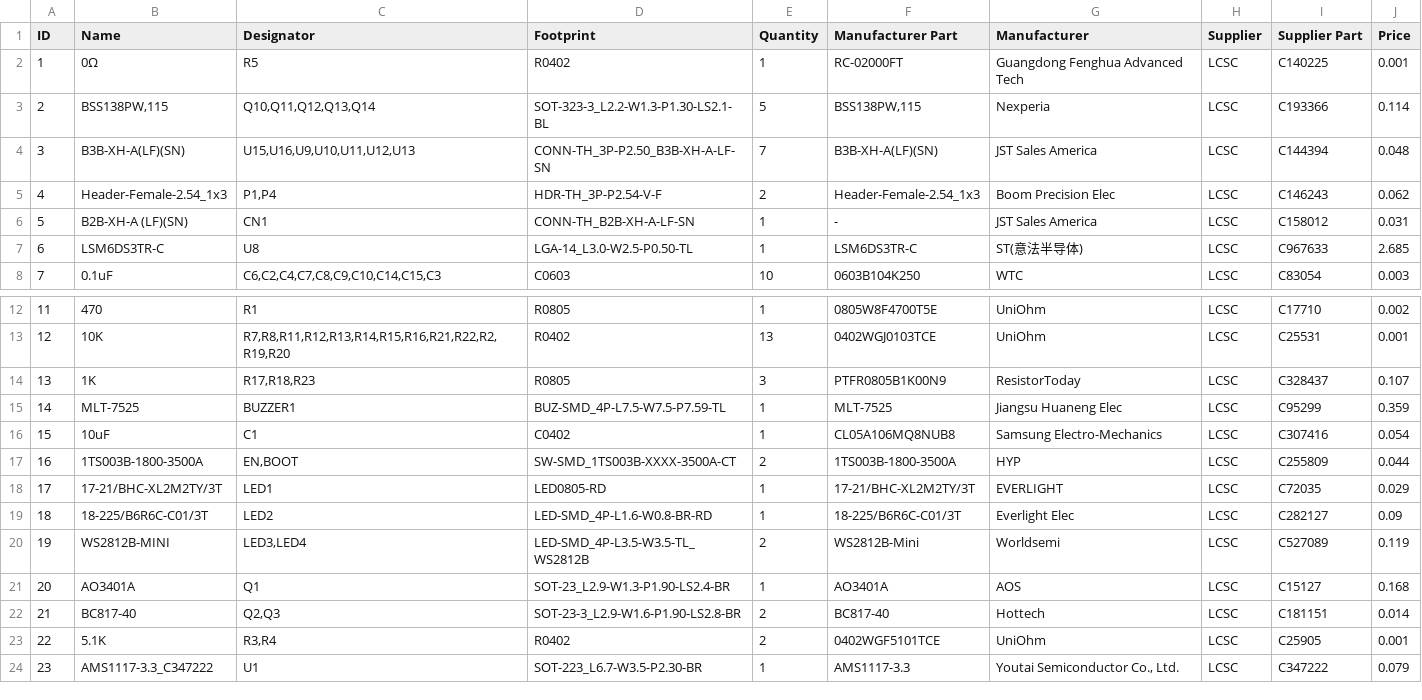
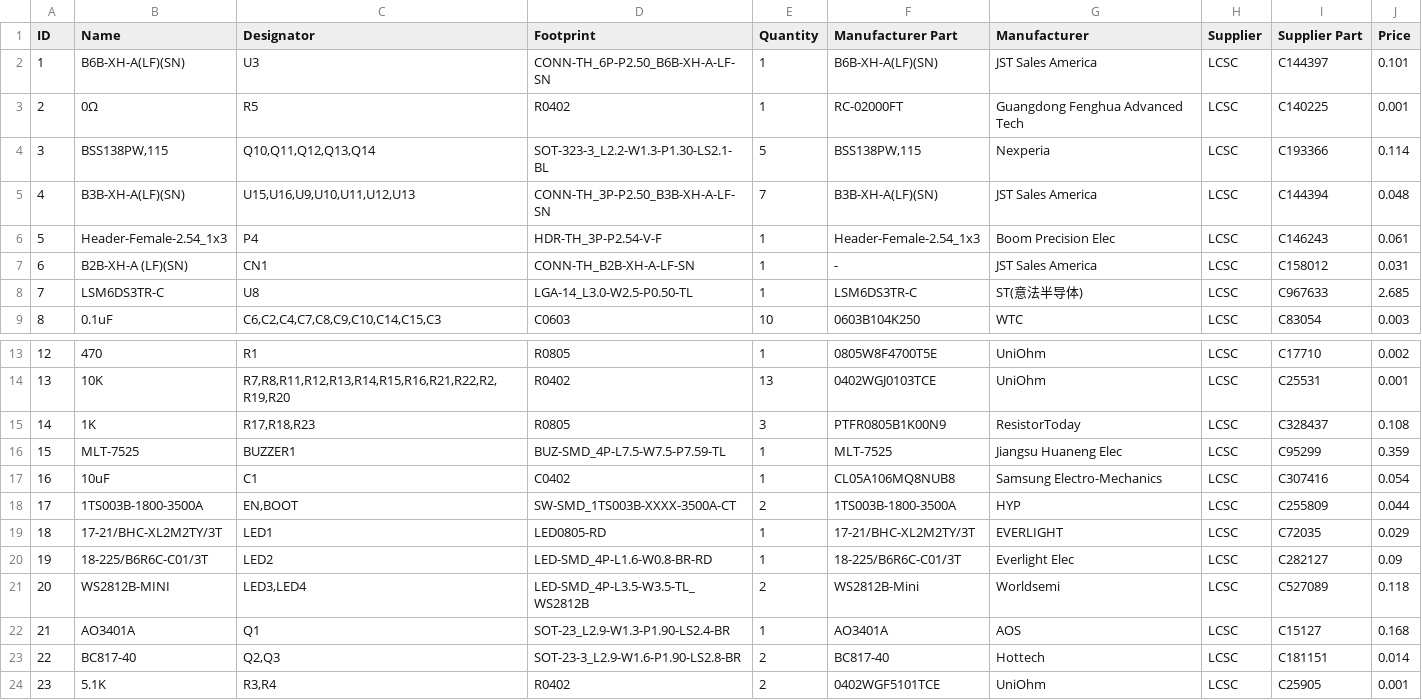
Before and after one commit to nakujaproject/flight-control-computer, a CSV file: BOM_Flight control computer.csv, drawn as a sheet; only a part is shown, gaps mark what is left out; the shorter side is filled out with more unchanged rows; addresses are those after the commit; the diff names each change by its address in the sheet, - before the commit and + after, or states it on an @@ line.

```diff
--- a/BOM_Flight control computer.csv
+++ b/BOM_Flight control computer.csv
+row 2: 1 | B6B-XH-A(LF)(SN) | U3 | CONN-TH_6P-P2.50_B6B-XH-A-LF-SN | 1 | B6B-XH-A(LF)(SN) | JST Sales America | LCSC | C144397 | 0.101
@@ column A (ID) renumbered from row 3 down @@
-C6 (Designator): P1,P4
+C6 (Designator): P4
-E6 (Quantity): 2
+E6 (Quantity): 1
-J6 (Price): 0.062
+J6 (Price): 0.061
-J15 (Price): 0.107
+J15 (Price): 0.108
-J21 (Price): 0.119
+J21 (Price): 0.118
```
Also changed, not shown: PickAndPlace_PCB_PCB_Flight control computer.csv, 6 other files.
